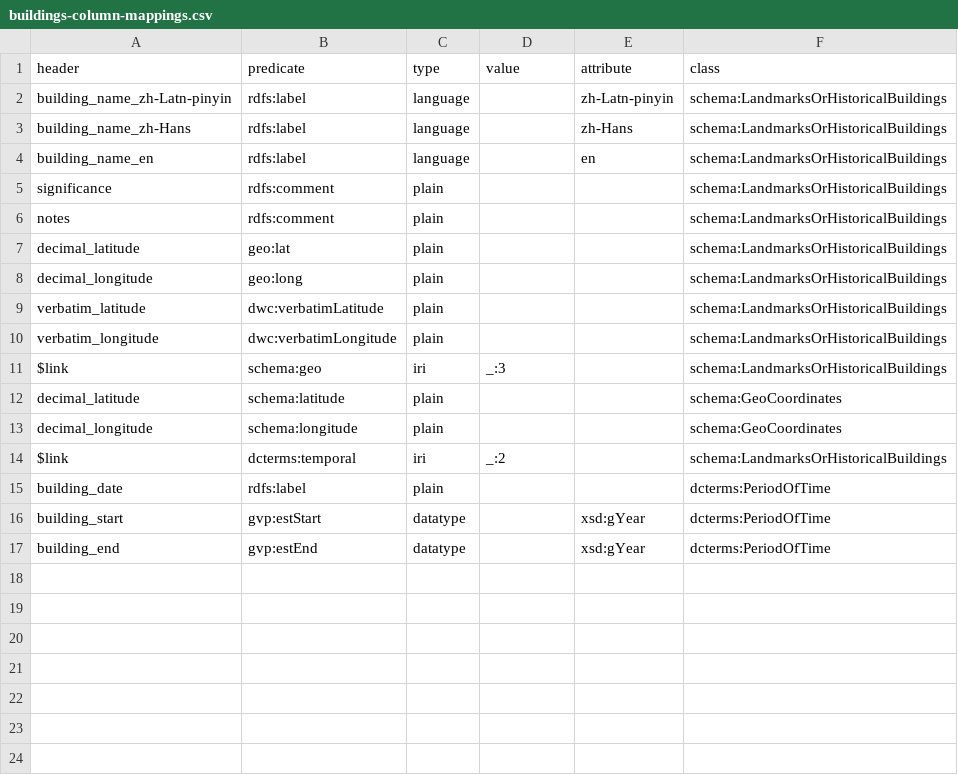
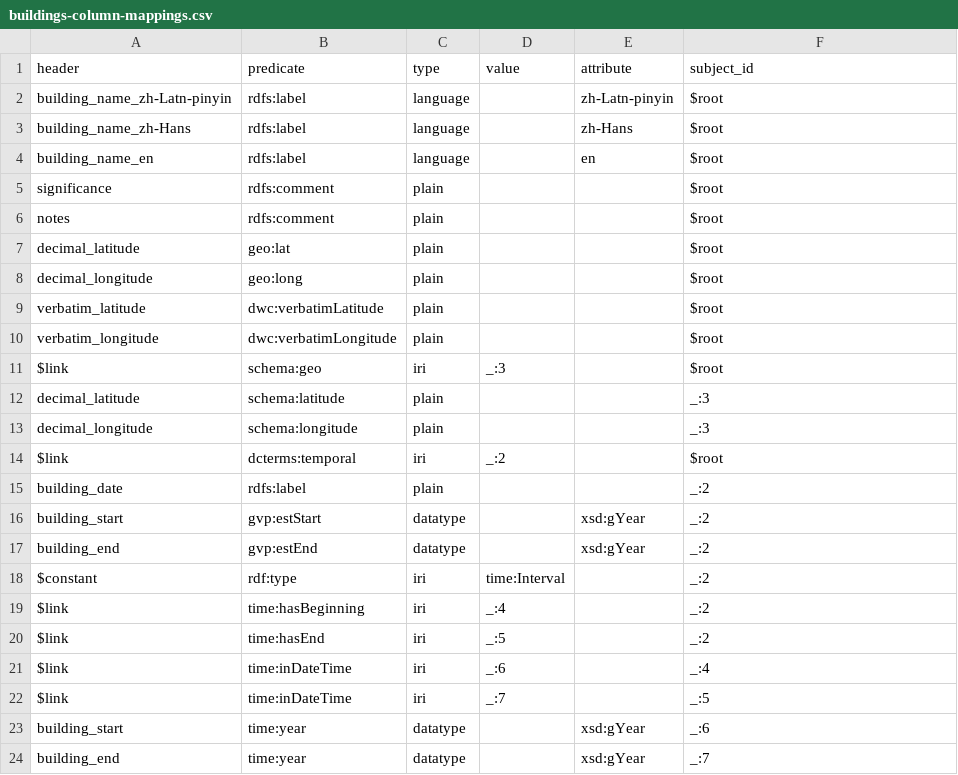
Before and after one commit to HeardLibrary/semantic-web, a CSV file: 2016-fall/tang-song/buildings-column-mappings.csv, drawn as a sheet.

```diff
--- a/2016-fall/tang-song/buildings-column-mappings.csv
+++ b/2016-fall/tang-song/buildings-column-mappings.csv
@@ -1,17 +1,24 @@
-header,predicate,type,value,attribute,class
-building_name_zh-Latn-pinyin,rdfs:label,language,,zh-Latn-pinyin,schema:LandmarksOrHistoricalBuildings
-building_name_zh-Hans,rdfs:label,language,,zh-Hans,schema:LandmarksOrHistoricalBuildings
-building_name_en,rdfs:label,language,,en,schema:LandmarksOrHistoricalBuildings
-significance,rdfs:comment,plain,,,schema:LandmarksOrHistoricalBuildings
-notes,rdfs:comment,plain,,,schema:LandmarksOrHistoricalBuildings
-decimal_latitude,geo:lat,plain,,,schema:LandmarksOrHistoricalBuildings
-decimal_longitude,geo:long,plain,,,schema:LandmarksOrHistoricalBuildings
-verbatim_latitude,dwc:verbatimLatitude,plain,,,schema:LandmarksOrHistoricalBuildings
-verbatim_longitude,dwc:verbatimLongitude,plain,,,schema:LandmarksOrHistoricalBuildings
-$link,schema:geo,iri,_:3,,schema:LandmarksOrHistoricalBuildings
-decimal_latitude,schema:latitude,plain,,,schema:GeoCoordinates
-decimal_longitude,schema:longitude,plain,,,schema:GeoCoordinates
-$link,dcterms:temporal,iri,_:2,,schema:LandmarksOrHistoricalBuildings
-building_date,rdfs:label,plain,,,dcterms:PeriodOfTime
-building_start,gvp:estStart,datatype,,xsd:gYear,dcterms:PeriodOfTime
-building_end,gvp:estEnd,datatype,,xsd:gYear,dcterms:PeriodOfTime
+header,predicate,type,value,attribute,subject_id
+building_name_zh-Latn-pinyin,rdfs:label,language,,zh-Latn-pinyin,$root
+building_name_zh-Hans,rdfs:label,language,,zh-Hans,$root
+building_name_en,rdfs:label,language,,en,$root
+significance,rdfs:comment,plain,,,$root
+notes,rdfs:comment,plain,,,$root
+decimal_latitude,geo:lat,plain,,,$root
+decimal_longitude,geo:long,plain,,,$root
+verbatim_latitude,dwc:verbatimLatitude,plain,,,$root
+verbatim_longitude,dwc:verbatimLongitude,plain,,,$root
+$link,schema:geo,iri,_:3,,$root
+decimal_latitude,schema:latitude,plain,,,_:3
+decimal_longitude,schema:longitude,plain,,,_:3
+$link,dcterms:temporal,iri,_:2,,$root
+building_date,rdfs:label,plain,,,_:2
+building_start,gvp:estStart,datatype,,xsd:gYear,_:2
+building_end,gvp:estEnd,datatype,,xsd:gYear,_:2
+$constant,rdf:type,iri,time:Interval,,_:2
+$link,time:hasBeginning,iri,_:4,,_:2
+$link,time:hasEnd,iri,_:5,,_:2
+$link,time:inDateTime,iri,_:6,,_:4
+$link,time:inDateTime,iri,_:7,,_:5
+building_start,time:year,datatype,,xsd:gYear,_:6
+building_end,time:year,datatype,,xsd:gYear,_:7
```
Also changed, not shown: 2016-fall/tang-song/metadata-column-mappings.csv, 3 other files.
